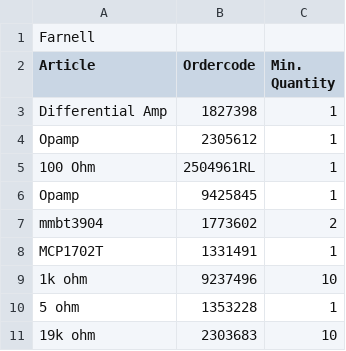
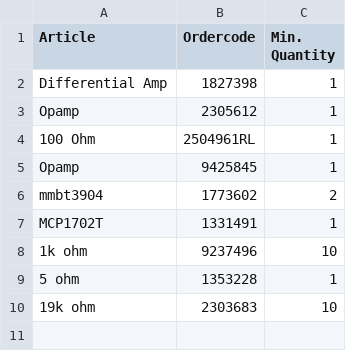
Before and after one commit to m3x1m0m/UppSense, a CSV file: docs/bom/current.csv, drawn as a sheet; the diff names each change by its address in the sheet, - before the commit and + after, or states it on an @@ line.

Commit message:
Update current.csv

```diff
--- a/docs/bom/current.csv
+++ b/docs/bom/current.csv
-row 1: Farnell
```
